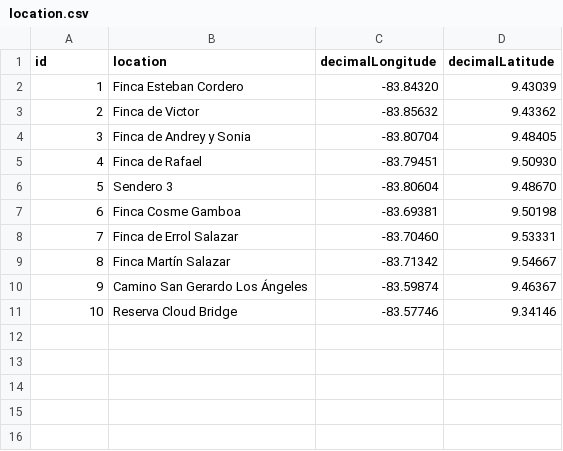
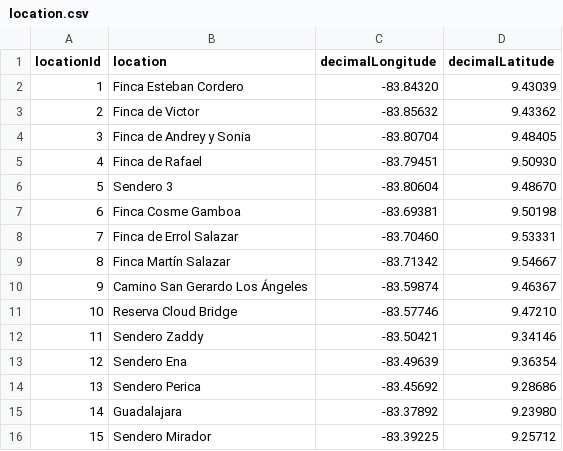
Before and after one commit to biomonitoreo-participativo/biomonitoreo-participativo-datos, a CSV file: location.csv, drawn as a sheet; the diff names each change by its address in the sheet, - before the commit and + after, or states it on an @@ line.

Commit message:
Add files via upload

```diff
--- a/location.csv
+++ b/location.csv
@@ column A (locationId) renumbered in row 1 @@
-D11 (decimalLatitude): 9.34146
+D11 (decimalLatitude): 9.47210
+row 12: 11 | Sendero Zaddy | -83.50421 | 9.34146
+row 13: 12 | Sendero Ena | -83.49639 | 9.36354
+row 14: 13 | Sendero Perica | -83.45692 | 9.28686
+row 15: 14 | Guadalajara | -83.37892 | 9.23980
+row 16: 15 | Sendero Mirador | -83.39225 | 9.25712
```
